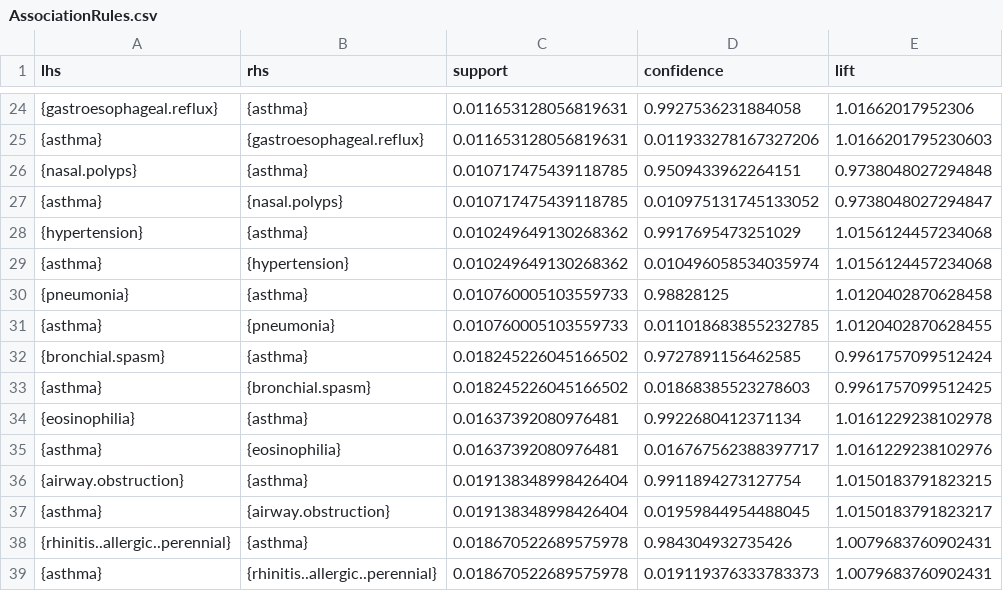
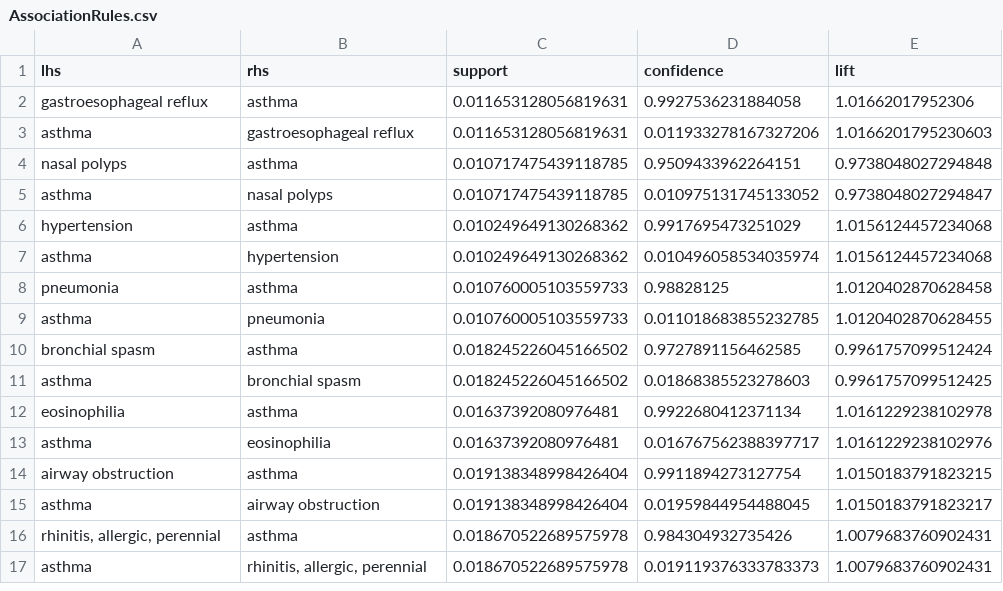
Before and after one commit to jasonk33/PubMedAsthma, a CSV file: Data/Adult/AssociationRules.csv, drawn as a sheet; only a part is shown, gaps mark what is left out; the diff covers the shown part only.

```diff
--- a/Data/Adult/AssociationRules.csv
+++ b/Data/Adult/AssociationRules.csv
@@ -24,16 +2,16 @@
-"{gastroesophageal.reflux}","{asthma}",0.011653128056819631,0.9927536231884058,1.01662017952306
-"{asthma}","{gastroesophageal.reflux}",0.011653128056819631,0.011933278167327206,1.0166201795230603
-"{nasal.polyps}","{asthma}",0.010717475439118785,0.9509433962264151,0.9738048027294848
-"{asthma}","{nasal.polyps}",0.010717475439118785,0.010975131745133052,0.9738048027294847
-"{hypertension}","{asthma}",0.010249649130268362,0.9917695473251029,1.0156124457234068
-"{asthma}","{hypertension}",0.010249649130268362,0.010496058534035974,1.0156124457234068
-"{pneumonia}","{asthma}",0.010760005103559733,0.98828125,1.0120402870628458
-"{asthma}","{pneumonia}",0.010760005103559733,0.011018683855232785,1.0120402870628455
-"{bronchial.spasm}","{asthma}",0.018245226045166502,0.9727891156462585,0.9961757099512424
-"{asthma}","{bronchial.spasm}",0.018245226045166502,0.01868385523278603,0.9961757099512425
-"{eosinophilia}","{asthma}",0.01637392080976481,0.9922680412371134,1.0161229238102978
-"{asthma}","{eosinophilia}",0.01637392080976481,0.016767562388397717,1.0161229238102976
-"{airway.obstruction}","{asthma}",0.019138348998426404,0.9911894273127754,1.0150183791823215
-"{asthma}","{airway.obstruction}",0.019138348998426404,0.01959844954488045,1.0150183791823217
-"{rhinitis..allergic..perennial}","{asthma}",0.018670522689575978,0.984304932735426,1.0079683760902431
-"{asthma}","{rhinitis..allergic..perennial}",0.018670522689575978,0.019119376333783373,1.0079683760902431
+"gastroesophageal reflux","asthma",0.011653128056819631,0.9927536231884058,1.01662017952306
+"asthma","gastroesophageal reflux",0.011653128056819631,0.011933278167327206,1.0166201795230603
+"nasal polyps","asthma",0.010717475439118785,0.9509433962264151,0.9738048027294848
+"asthma","nasal polyps",0.010717475439118785,0.010975131745133052,0.9738048027294847
+"hypertension","asthma",0.010249649130268362,0.9917695473251029,1.0156124457234068
+"asthma","hypertension",0.010249649130268362,0.010496058534035974,1.0156124457234068
+"pneumonia","asthma",0.010760005103559733,0.98828125,1.0120402870628458
+"asthma","pneumonia",0.010760005103559733,0.011018683855232785,1.0120402870628455
+"bronchial spasm","asthma",0.018245226045166502,0.9727891156462585,0.9961757099512424
+"asthma","bronchial spasm",0.018245226045166502,0.01868385523278603,0.9961757099512425
+"eosinophilia","asthma",0.01637392080976481,0.9922680412371134,1.0161229238102978
+"asthma","eosinophilia",0.01637392080976481,0.016767562388397717,1.0161229238102976
+"airway obstruction","asthma",0.019138348998426404,0.9911894273127754,1.0150183791823215
+"asthma","airway obstruction",0.019138348998426404,0.01959844954488045,1.0150183791823217
+"rhinitis, allergic, perennial","asthma",0.018670522689575978,0.984304932735426,1.0079683760902431
+"asthma","rhinitis, allergic, perennial",0.018670522689575978,0.019119376333783373,1.0079683760902431
```
Also changed, not shown: 22 removed rows and 54 edited cells elsewhere in this file.
